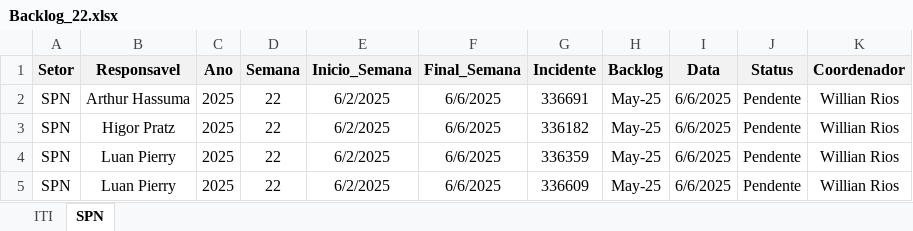
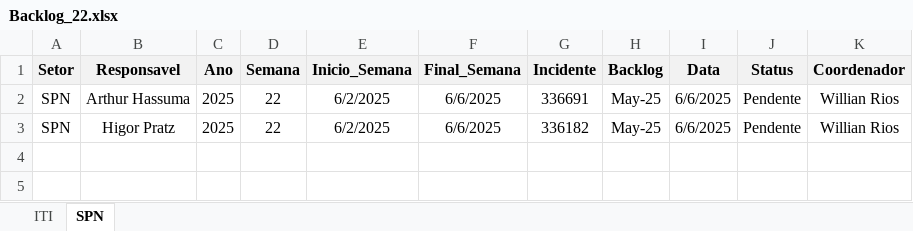
Before and after one commit to GeekFrancisco/Franciscodatais, an Excel workbook: Base/Backlog_22.xlsx, sheet SPN, drawn as a sheet; values as stored, in another font and other column widths than the file's, no borders; the diff names each change by its address in the sheet, - before the commit and + after, or states it on an @@ line.

```diff
--- a/Base/Backlog_22.xlsx (sheet SPN)
+++ b/Base/Backlog_22.xlsx (sheet SPN)
-row 4: SPN | Luan Pierry | 2025 | 22 | 6/2/2025 | 6/6/2025 | 336359 | May-25 | 6/6/2025 | Pendente | Willian Rios
-row 5: SPN | Luan Pierry | 2025 | 22 | 6/2/2025 | 6/6/2025 | 336609 | May-25 | 6/6/2025 | Pendente | Willian Rios
```
Also changed, not shown: sheet ITI, Base/consolidado.xlsx, 1 other file.
